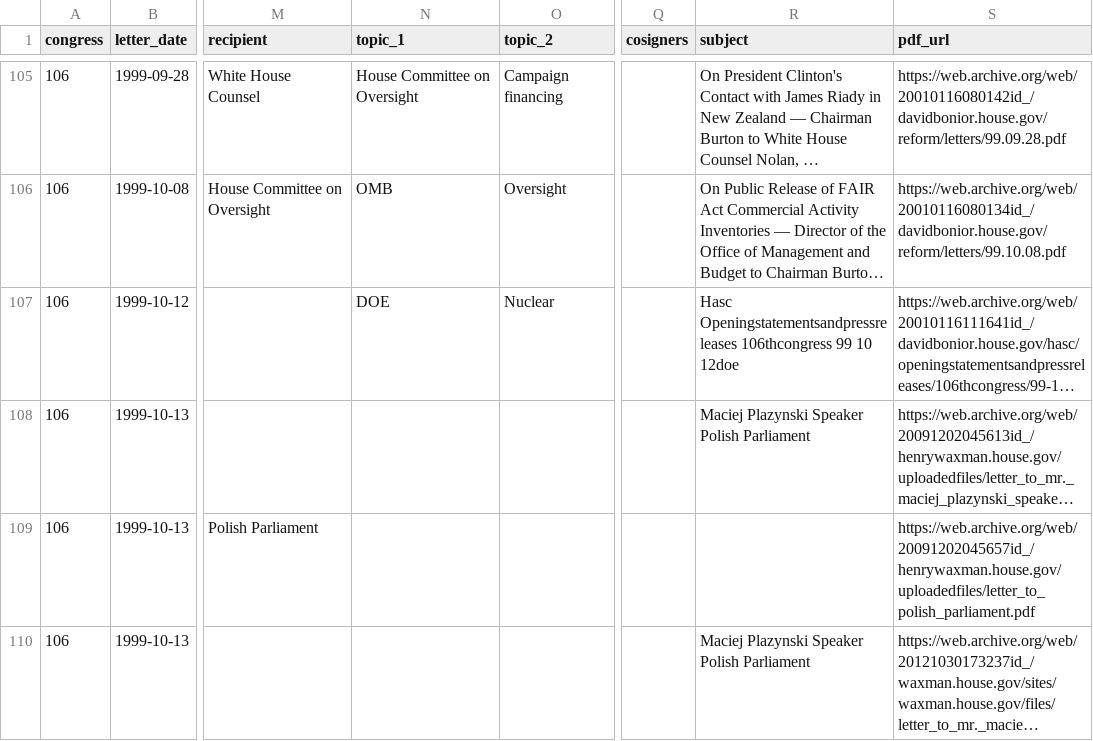
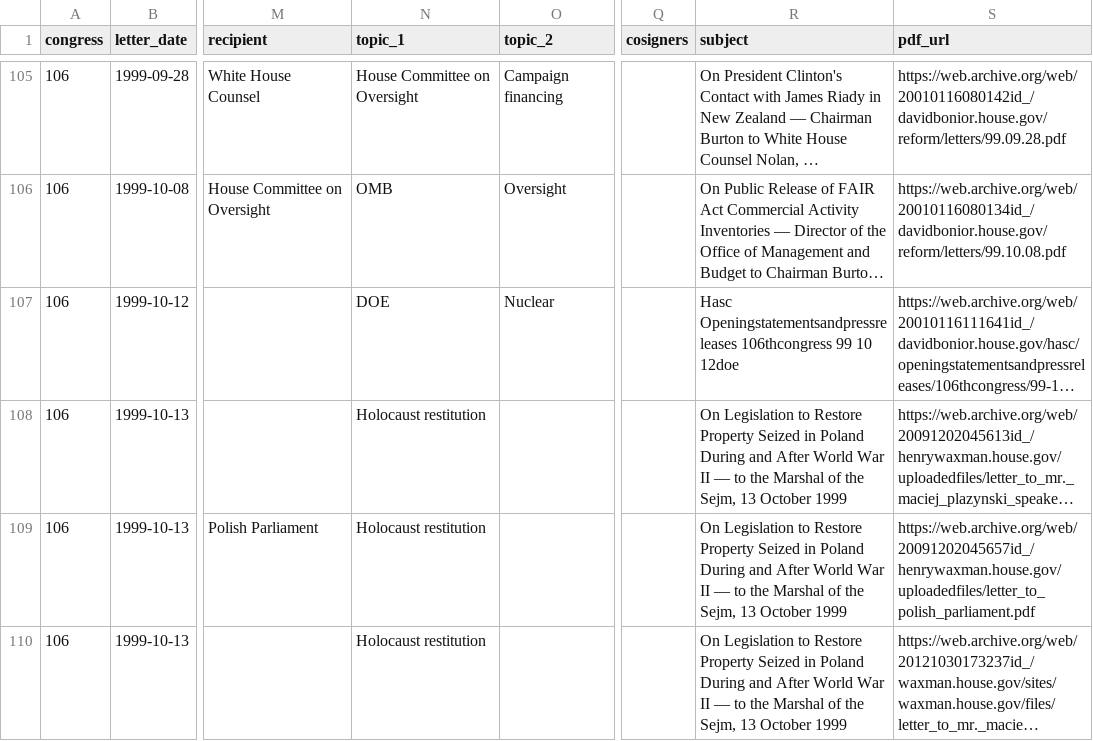
Before and after one commit to Robin-IA/Explorer-Congressional-Letters-106, a CSV file: data/letters-from-congress-106th.csv, drawn as a sheet; only a part is shown, gaps mark what is left out; long unchanged cells end in …; the diff covers the shown part only; the diff names each change by its address in the sheet, - before the commit and + after, or states it on an @@ line.

```diff
--- a/data/letters-from-congress-106th.csv
+++ b/data/letters-from-congress-106th.csv
-N108:N110 (topic_1): (empty)
+N108:N110 (topic_1): Holocaust restitution
-R108 (subject): Maciej Plazynski Speaker Polish Parliament
+R108 (subject): On Legislation to Restore Property Seized in Poland During and After World War II — to the Marshal of the Sejm, 13 October 1999
-R109 (subject): (empty)
+R109 (subject): On Legislation to Restore Property Seized in Poland During and After World War II — to the Marshal of the Sejm, 13 October 1999
-R110 (subject): Maciej Plazynski Speaker Polish Parliament
+R110 (subject): On Legislation to Restore Property Seized in Poland During and After World War II — to the Marshal of the Sejm, 13 October 1999
```
Also changed, not shown: 35 edited cells elsewhere in this file, 37 other files.
